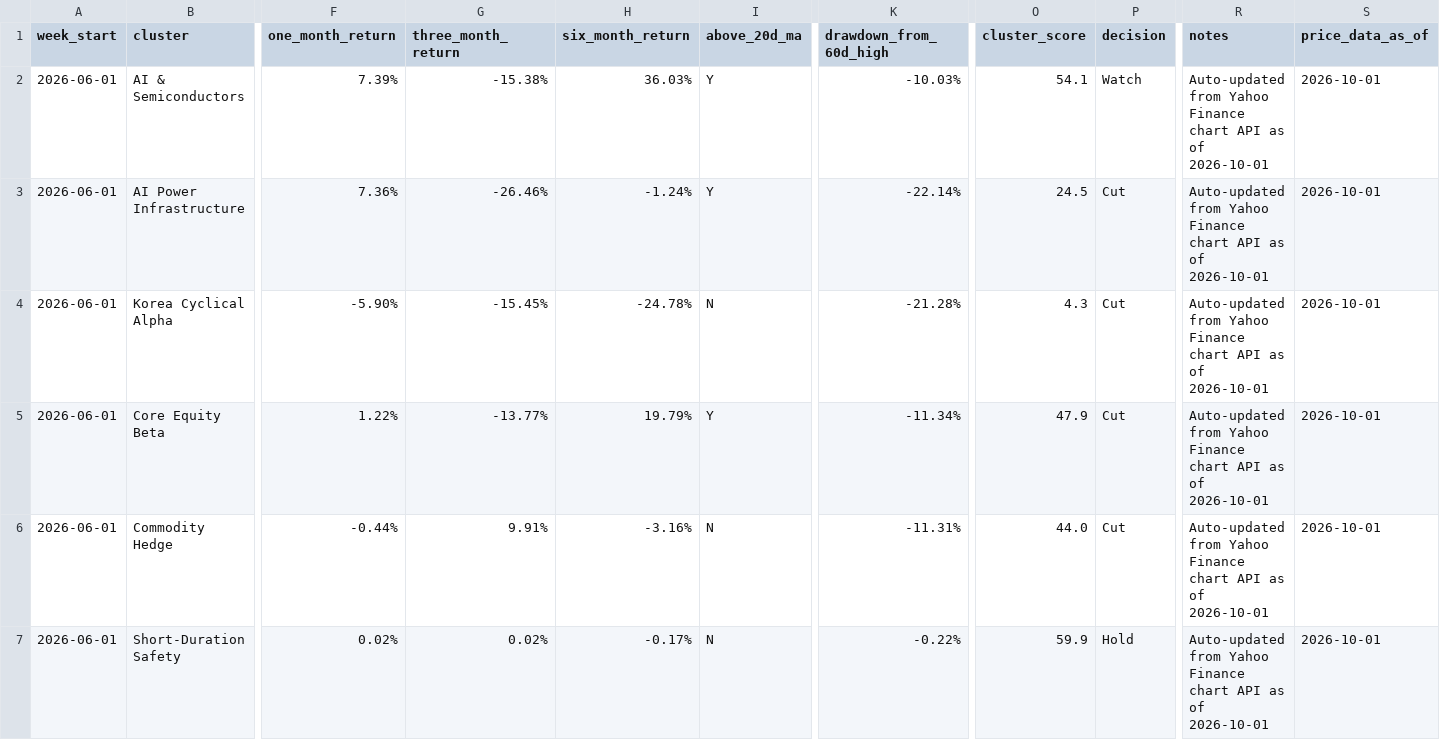
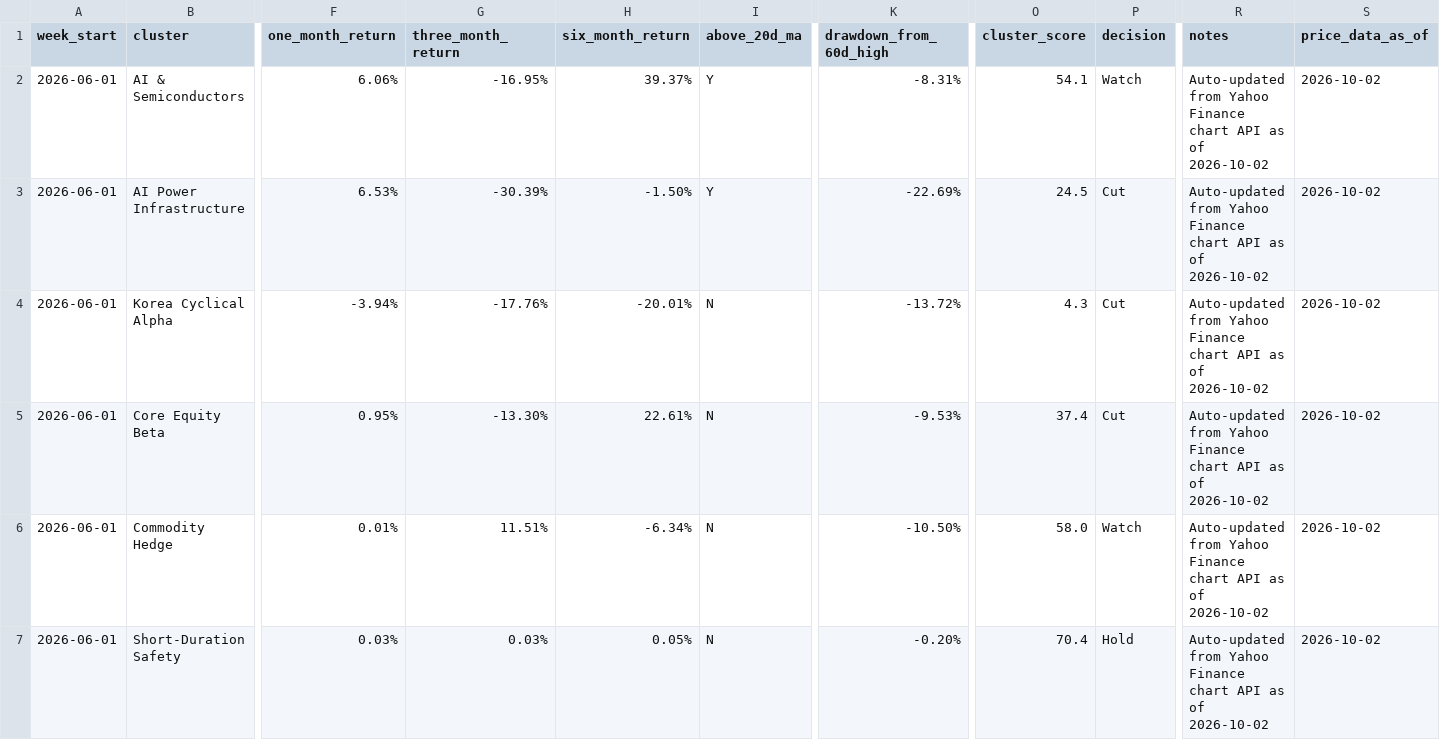
Before and after one commit to 2ynnso/DB-GAPs-EMP-strategy, a CSV file: framework/weekly-monitoring-dashboard.csv, drawn as a sheet; only a part is shown, gaps mark what is left out; the diff covers the shown part only; the diff names each change by its address in the sheet, - before the commit and + after, or states it on an @@ line.

```diff
--- a/framework/weekly-monitoring-dashboard.csv
+++ b/framework/weekly-monitoring-dashboard.csv
-F2 (one_month_return): 7.39%
+F2 (one_month_return): 6.06%
-G2 (three_month_return): -15.38%
+G2 (three_month_return): -16.95%
-H2 (six_month_return): 36.03%
+H2 (six_month_return): 39.37%
-K2 (drawdown_from_60d_high): -10.03%
+K2 (drawdown_from_60d_high): -8.31%
-R2:R7 (notes): …as of 2026-10-01
+R2:R7 (notes): …as of 2026-10-02
-S2:S7 (price_data_as_of): 2026-10-01
+S2:S7 (price_data_as_of): 2026-10-02
-F3 (one_month_return): 7.36%
+F3 (one_month_return): 6.53%
-G3 (three_month_return): -26.46%
+G3 (three_month_return): -30.39%
-H3 (six_month_return): -1.24%
+H3 (six_month_return): -1.50%
-K3 (drawdown_from_60d_high): -22.14%
+K3 (drawdown_from_60d_high): -22.69%
-F4 (one_month_return): -5.90%
+F4 (one_month_return): -3.94%
-G4 (three_month_return): -15.45%
+G4 (three_month_return): -17.76%
-H4 (six_month_return): -24.78%
+H4 (six_month_return): -20.01%
-K4 (drawdown_from_60d_high): -21.28%
+K4 (drawdown_from_60d_high): -13.72%
-F5 (one_month_return): 1.22%
+F5 (one_month_return): 0.95%
-G5 (three_month_return): -13.77%
+G5 (three_month_return): -13.30%
-H5 (six_month_return): 19.79%
+H5 (six_month_return): 22.61%
-I5 (above_20d_ma): Y
+I5 (above_20d_ma): N
-K5 (drawdown_from_60d_high): -11.34%
+K5 (drawdown_from_60d_high): -9.53%
-O5 (cluster_score): 47.9
+O5 (cluster_score): 37.4
-F6 (one_month_return): -0.44%
+F6 (one_month_return): 0.01%
-G6 (three_month_return): 9.91%
+G6 (three_month_return): 11.51%
-H6 (six_month_return): -3.16%
+H6 (six_month_return): -6.34%
-K6 (drawdown_from_60d_high): -11.31%
+K6 (drawdown_from_60d_high): -10.50%
-O6 (cluster_score): 44.0
+O6 (cluster_score): 58.0
-P6 (decision): Cut
+P6 (decision): Watch
-F7 (one_month_return): 0.02%
+F7 (one_month_return): 0.03%
-G7 (three_month_return): 0.02%
+G7 (three_month_return): 0.03%
-H7 (six_month_return): -0.17%
+H7 (six_month_return): 0.05%
-K7 (drawdown_from_60d_high): -0.22%
+K7 (drawdown_from_60d_high): -0.20%
-O7 (cluster_score): 59.9
+O7 (cluster_score): 70.4
```
Also changed, not shown: 16 edited cells elsewhere in this file, framework/equity-momentum.csv.
